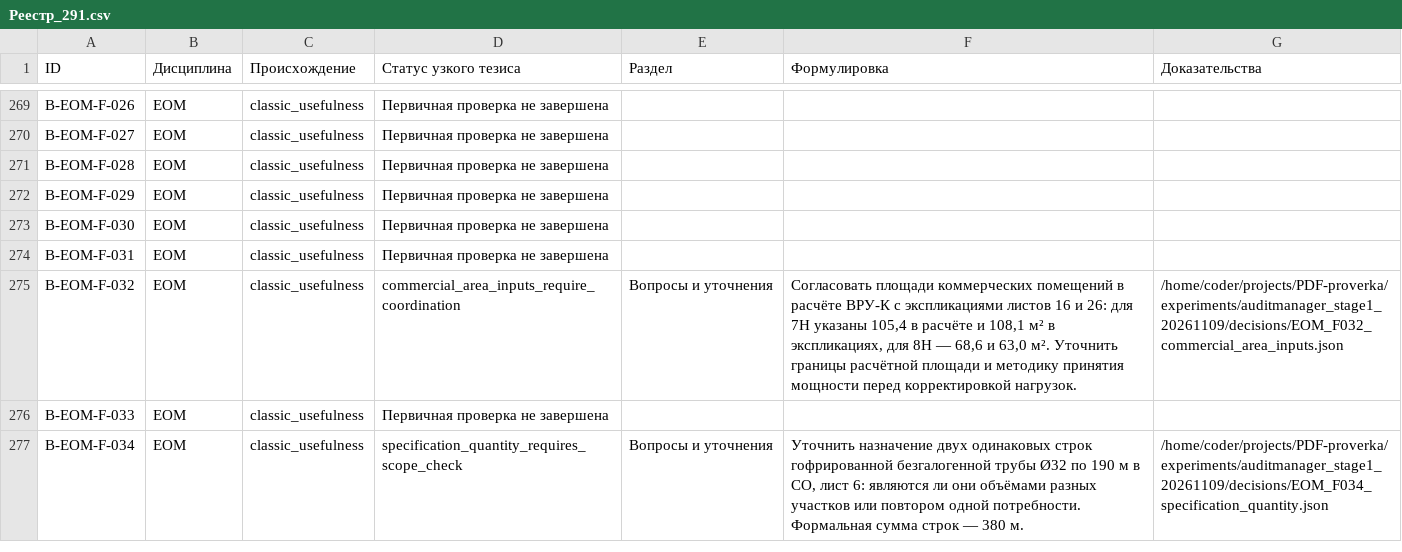
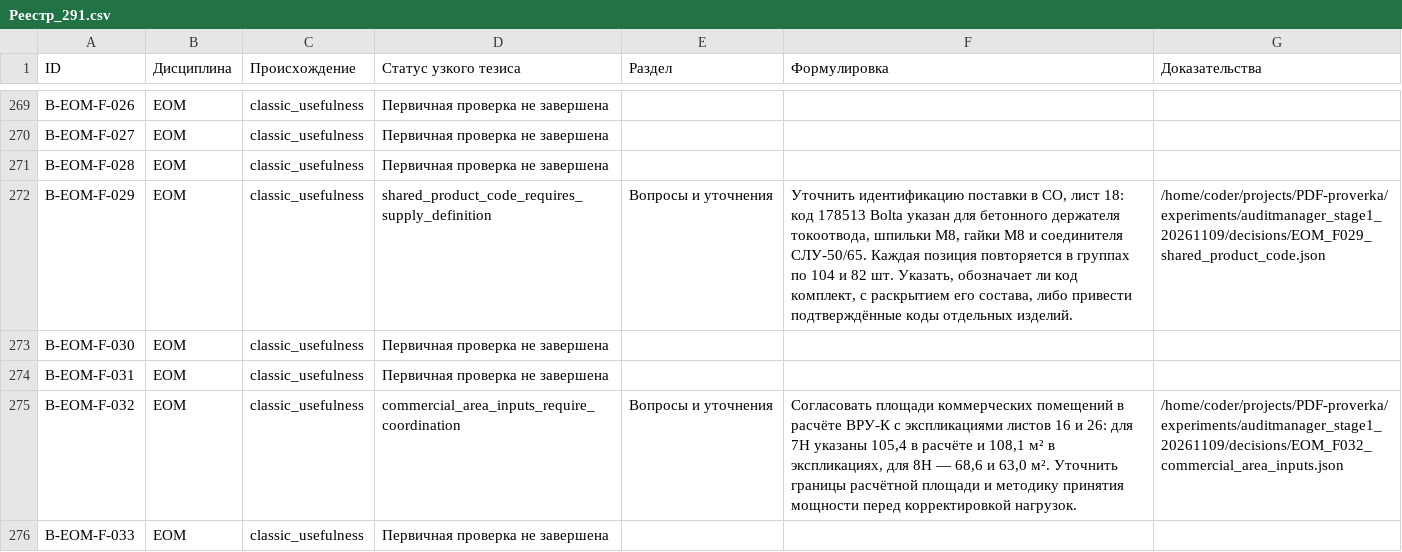
Before and after one commit to SU10KAZ/PDF-proverka, a CSV file: experiments/auditmanager_stage1_20261109/consolidated/Реестр_291.csv, drawn as a sheet; only a part is shown, gaps mark what is left out; the shorter side is filled out with more unchanged rows.

```diff
--- a/experiments/auditmanager_stage1_20261109/consolidated/Реестр_291.csv
+++ b/experiments/auditmanager_stage1_20261109/consolidated/Реестр_291.csv
@@ -271,3 +271,3 @@ B-EOM-F-027,EOM,classic_usefulness,Первичная проверка не за
 B-EOM-F-028,EOM,classic_usefulness,Первичная проверка не завершена,,,
-B-EOM-F-029,EOM,classic_usefulness,Первичная проверка не завершена,,,
+B-EOM-F-029,EOM,classic_usefulness,shared_product_code_requires_supply_definition,Вопросы и уточнения,"Уточнить идентификацию поставки в СО, лист 18: код 178513 Bolta указан для бетонного держателя токоотвода, шпильки М8, гайки М8 и соединителя СЛУ-50/65. Каждая позиция повторяется в группах по 104 и 82 шт. Указать, обозначает ли код комплект, с раскрытием его состава, либо привести подтверждённые коды отдельных изделий.",/home/coder/projects/PDF-proverka/experiments/auditmanager_stage1_20261109/decisions/EOM_F029_shared_product_code.json
 B-EOM-F-030,EOM,classic_usefulness,Первичная проверка не завершена,,,
```
Also changed, not shown: 5 other files.
